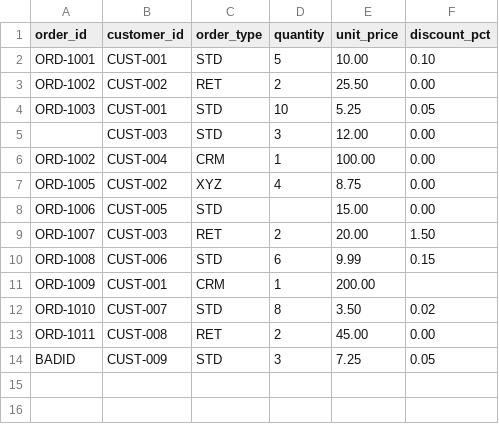
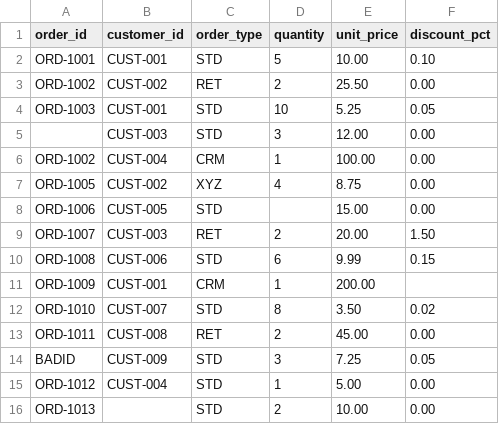
Before and after one commit to michaelslewis/structifact, a CSV file: examples/data_quality_demo/orders_data.csv, drawn as a sheet.

Commit message:
Add foreign-key/relationship validation (Phase 6 v3)
New resolve_references() in quality.py resolves a schema's
foreign_key constraints against reference data supplied via
--ref alias=schema.yml:data.csv. Schema-aware, per the v3 contract:
never trusts a bare CSV header — checks the --ref alias matches the
referenced schema's declared dataset name, and that target_column is
a real declared field. Both failures raise a hard configuration
error before any data-quality checking runs, since a bad
relationship definition is not a data problem and must never be
silently reported as "no issues found."

check_data() gains foreign_key as a fifth rule: pure existence/
membership checking against a precomputed target_table -> set of
valid values, indifferent to duplication on the target side (that's
the target dataset's own primary_key/unique concern). Missing source
values are skipped, same ownership rule as every other check —
required-field validation owns that case.

Also fixes a real, pre-existing bug found while verifying this
end-to-end: yaml.py's constraint parsing never read target_table,
target_column, or expression from YAML — only type and columns. The
Phase 1 foreign_key/check feature has been correct in the IR/
validation/SQL generator since it shipped, but silently unusable via
actual YAML metadata files this whole time; only unit tests
constructing ConstraintSpec directly in Python ever exercised it.

Also fixes structifact/adapters/excel.py to reach parity with
yaml.py/csv.py on min_value/max_value/pattern (Phase 6 v2), which
had been missed when v2 shipped.

Extended examples/data_quality_demo/ with a new dq_customers.yml/csv
reference dataset and two new orders_data.csv rows (a repeated
orphan reference, and a blank customer_id to prove FK validation
doesn't double-report what required-field validation already owns).

14 new tests (279 total). Verified end-to-end against the real
example: missing --ref correctly hard-errors, wrong --ref alias and
mismatched schema name both correctly caught as configuration
errors, and a full run with proper --ref correctly reports all 11
issues including the 4 foreign-key violations predicted by the
approved contract.

```diff
--- a/examples/data_quality_demo/orders_data.csv
+++ b/examples/data_quality_demo/orders_data.csv
@@ -14 +14,3 @@ ORD-1011,CUST-008,RET,2,45.00,0.00
 BADID,CUST-009,STD,3,7.25,0.05
+ORD-1012,CUST-004,STD,1,5.00,0.00
+ORD-1013,,STD,2,10.00,0.00
```
Also changed, not shown: 8 other files.
